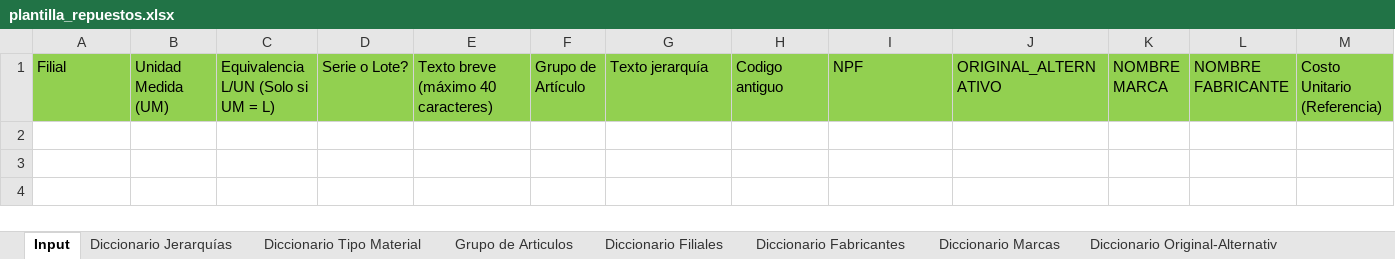
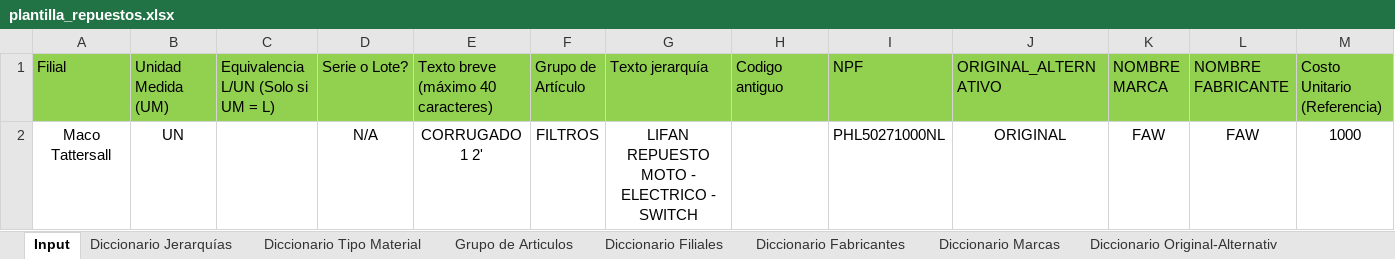
Before and after one commit to zhreck/Prueba_ampliacion, an Excel workbook: data/reference/Repuestos/plantilla_repuestos.xlsx, sheet Input, drawn as a sheet; values as stored, in another font and other column widths than the file's, no borders; the diff names each change by its address in the sheet, - before the commit and + after, or states it on an @@ line.

```diff
--- a/data/reference/Repuestos/plantilla_repuestos.xlsx (sheet Input)
+++ b/data/reference/Repuestos/plantilla_repuestos.xlsx (sheet Input)
+row 2: Maco Tattersall | UN |  | N/A | CORRUGADO 1 2' | FILTROS | LIFAN REPUESTO MOTO - ELECTRICO - SWITCH |  | PHL50271000NL | ORIGINAL | FAW | FAW | 1000
```
Also changed, not shown: sheet Diccionario Jerarquías, 6 other files.
